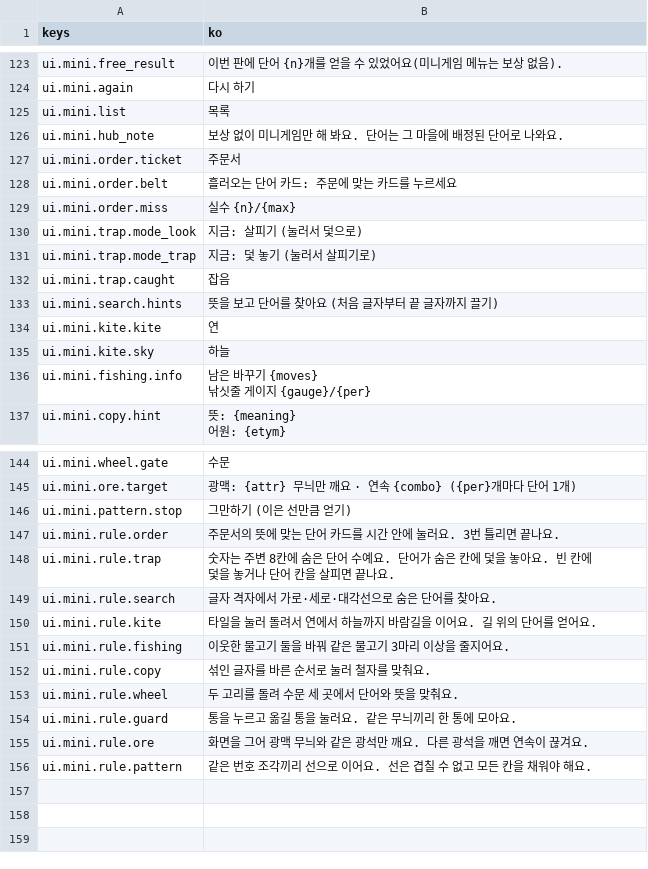
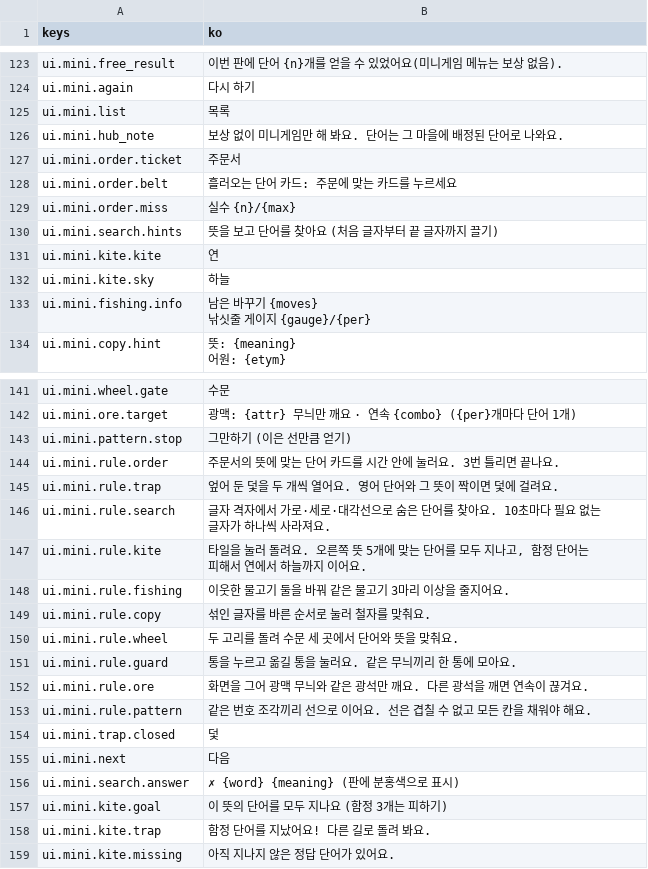
Before and after one commit to rosymaro/etymology-rpg, a CSV file: locale/ui.csv, drawn as a sheet; only a part is shown, gaps mark what is left out; removed rows and columns are numbered as before the commit, all else as after; the diff names each change by its address in the sheet, - before the commit and + after, or states it on an @@ line.

```diff
--- a/locale/ui.csv
+++ b/locale/ui.csv
-row 130: ui.mini.trap.mode_look | 지금: 살피기 (눌러서 덫으로)
-row 131: ui.mini.trap.mode_trap | 지금: 덫 놓기 (눌러서 살피기로)
-row 132: ui.mini.trap.caught | 잡음
-B145 (ko): 숫자는 주변 8칸에 숨은 단어 수예요. 단어가 숨은 칸에 덫을 놓아요. 빈 칸에 덫을 놓거나 단어 칸을 살피면 끝나요.
+B145 (ko): 엎어 둔 덫을 두 개씩 열어요. 영어 단어와 그 뜻이 짝이면 덫에 걸려요.
-B146 (ko): 글자 격자에서 가로·세로·대각선으로 숨은 단어를 찾아요.
+B146 (ko): 글자 격자에서 가로·세로·대각선으로 숨은 단어를 찾아요. 10초마다 필요 없는 글자가 하나씩 사라져요.
-B147 (ko): …러 돌려서 연에서 하늘까지 바람길을 이어요. 길 위의 단어를 얻어요.
+B147 (ko): …러 돌려요. 오른쪽 뜻 5개에 맞는 단어를 모두 지나고, 함정 단어는 피해서 연에서 하늘까지 이어요.
+row 154: ui.mini.trap.closed | 덫
+row 155: ui.mini.next | 다음
+row 156: ui.mini.search.answer | ✗ {word} {meaning} (판에 분홍색으로 표시)
+row 157: ui.mini.kite.goal | 이 뜻의 단어를 모두 지나요 (함정 3개는 피하기)
+row 158: ui.mini.kite.trap | 함정 단어를 지났어요! 다른 길로 돌려 봐요.
+row 159: ui.mini.kite.missing | 아직 지나지 않은 정답 단어가 있어요.
```
Also changed, not shown: locale/story.csv, 30 other files.
